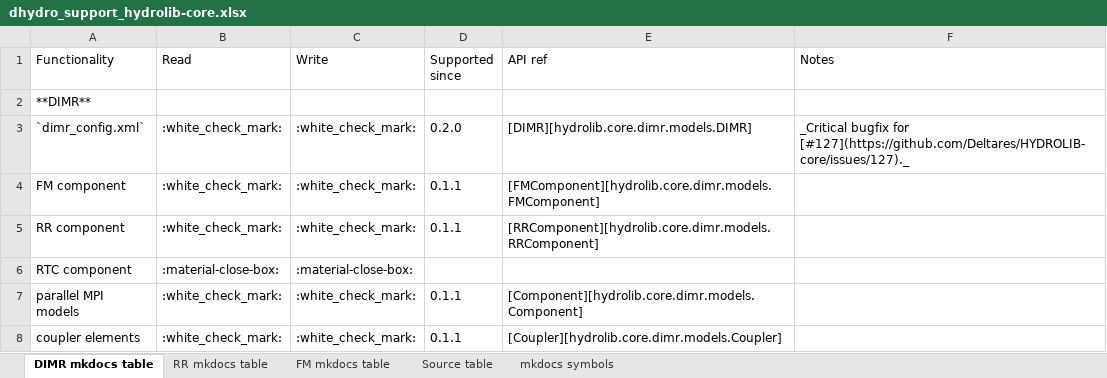
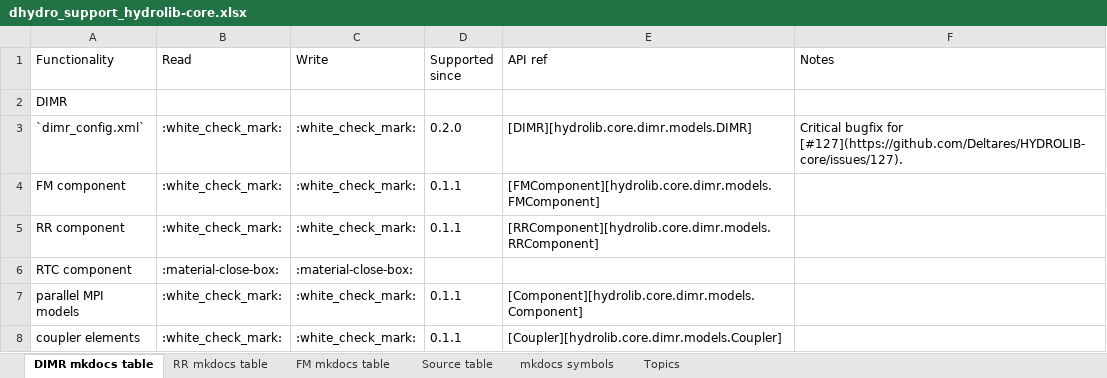
Before and after one commit to Deltares/HYDROLIB-core, an Excel workbook: docs/topics/dhydro_support_hydrolib-core.xlsx, sheet DIMR mkdocs table, drawn as a sheet; values as stored, in another font and other column widths than the file's, no borders; the diff names each change by its address in the sheet, - before the commit and + after, or states it on an @@ line.

Commit message:
Refactored the sheet and the way the data is automatically extracted from the master sheet

```diff
--- a/docs/topics/dhydro_support_hydrolib-core.xlsx (sheet DIMR mkdocs table)
+++ b/docs/topics/dhydro_support_hydrolib-core.xlsx (sheet DIMR mkdocs table)
+sheet tab: Topics
-A2 (Functionality): **DIMR**
+A2 (Functionality): DIMR
-F3 (Notes): _Critical bugfix for [#127](https://github.com/Deltares/HYDROLIB-core/issues/127)._
+F3 (Notes): Critical bugfix for [#127](https://github.com/Deltares/HYDROLIB-core/issues/127).
```
Also changed, not shown: sheet FM mkdocs table, sheet Source table, sheet RR mkdocs table, formulas that keep their value, hidden cells.
